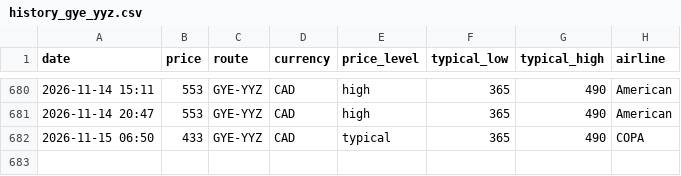
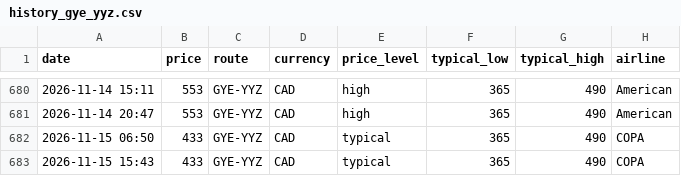
Before and after one commit to jacobmtools/flight-price-tracker, a CSV file: history_gye_yyz.csv, drawn as a sheet; only a part is shown, gaps mark what is left out.

```diff
--- a/history_gye_yyz.csv
+++ b/history_gye_yyz.csv
@@ -682 +682,2 @@ date,price,route,currency,price_level,typical_low,typical_high,airline
 2026-11-15 06:50,433,GYE-YYZ,CAD,typical,365,490,COPA
+2026-11-15 15:43,433,GYE-YYZ,CAD,typical,365,490,COPA
```
